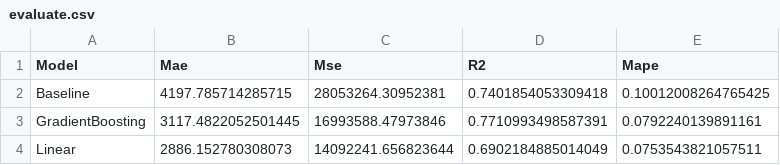
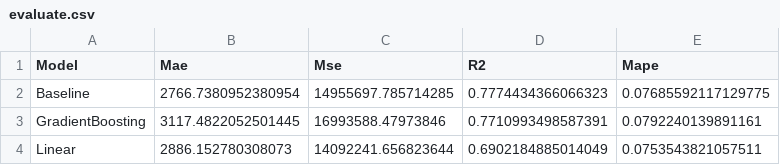
Before and after one commit to OatKID/RegressionMiniProject, a CSV file: algorithm/Envi/1_predict_1/evaluate.csv, drawn as a sheet.

```diff
--- a/algorithm/Envi/1_predict_1/evaluate.csv
+++ b/algorithm/Envi/1_predict_1/evaluate.csv
@@ -1,3 +1,3 @@
 Model,Mae,Mse,R2,Mape
-Baseline,4197.785714285715,28053264.30952381,0.7401854053309418,0.10012008264765425
+Baseline,2766.7380952380954,14955697.785714285,0.7774434366066323,0.07685592117129775
 GradientBoosting,3117.4822052501445,16993588.47973846,0.7710993498587391,0.0792240139891161
```
Also changed, not shown: 3 other files.
